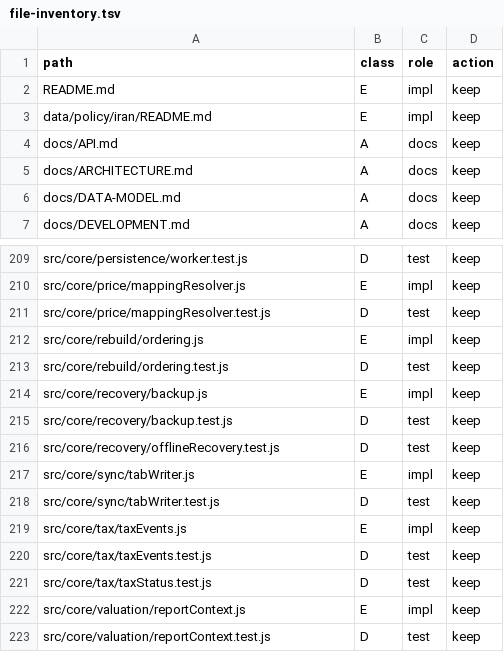
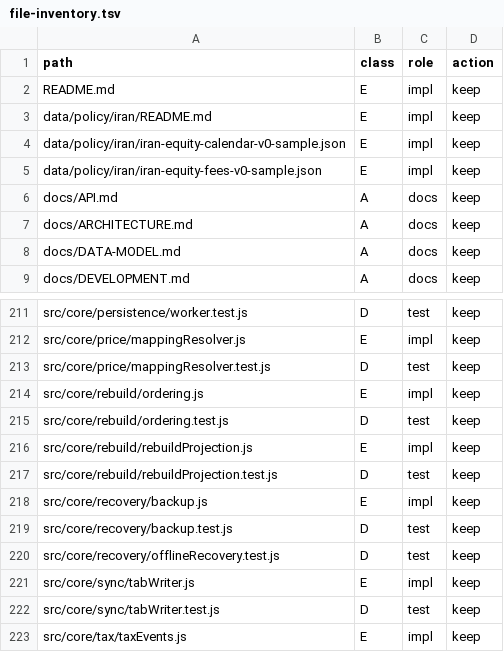
Before and after one commit to hamedalinejad/Personal-FI, a TSV file: docs/core/file-inventory.tsv, drawn as a sheet; only a part is shown, gaps mark what is left out; the shorter side is filled out with more unchanged rows; the diff names each change by its address in the sheet, - before the commit and + after, or states it on an @@ line.

Commit message:
feat(proof): FX goldens, Iran policy samples, rebuildProjection scaffold
- FX: inverse/two-hop/asOf/stale/identity/contextHash tests (R-M07 still PARTIAL)
- data/policy/iran sample calendar + fee packages (SAMPLE_ONLY)
- rebuildProjection executable scaffold + deterministic test (R-M21)
- REPORTING: TWR/MWR deferred until formulas locked
- requirements/QUALITY notes updated; durableMemory retained
- tests 292

```diff
--- a/docs/core/file-inventory.tsv
+++ b/docs/core/file-inventory.tsv
+row 4: data/policy/iran/iran-equity-calendar-v0-sample.json | E | impl | keep
+row 5: data/policy/iran/iran-equity-fees-v0-sample.json | E | impl | keep
+row 216: src/core/rebuild/rebuildProjection.js | E | impl | keep
+row 217: src/core/rebuild/rebuildProjection.test.js | D | test | keep
```
Also changed, not shown: 11 other files.
